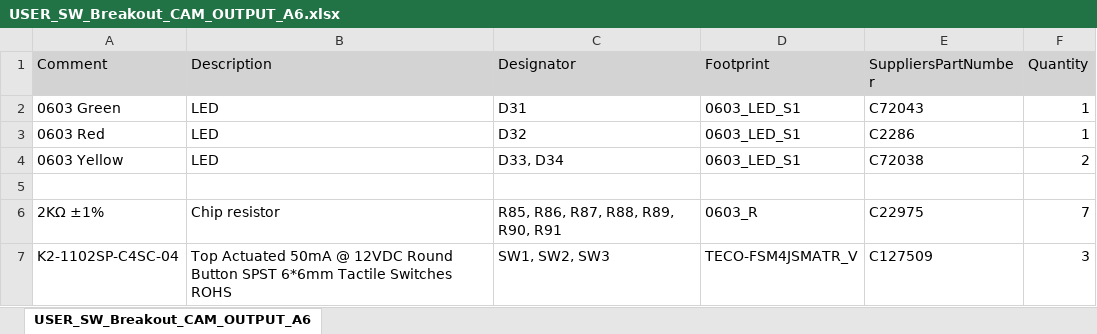
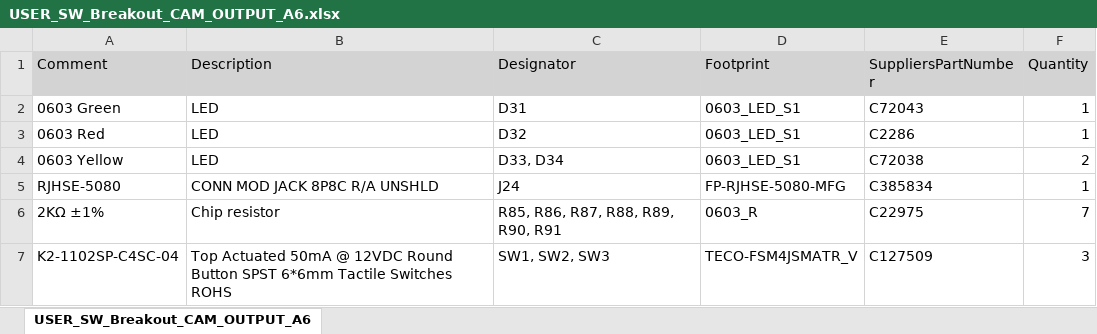
Before and after one commit to Expatria-Technologies/grblhal_2000_PrintNC, an Excel workbook: CAM_Outputs/USER_BREAKOUT/BOM/USER_SW_Breakout_CAM_OUTPUT_A6.xlsx, sheet USER_SW_Breakout_CAM_OUTPUT_A6, drawn as a sheet; values as stored, in another font and other column widths than the file's, no borders; the diff names each change by its address in the sheet, - before the commit and + after, or states it on an @@ line.

```diff
--- a/CAM_Outputs/USER_BREAKOUT/BOM/USER_SW_Breakout_CAM_OUTPUT_A6.xlsx (sheet USER_SW_Breakout_CAM_OUTPUT_A6)
+++ b/CAM_Outputs/USER_BREAKOUT/BOM/USER_SW_Breakout_CAM_OUTPUT_A6.xlsx (sheet USER_SW_Breakout_CAM_OUTPUT_A6)
-row 5: (empty)
+row 5: RJHSE-5080 | CONN MOD JACK 8P8C R/A UNSHLD | J24 | FP-RJHSE-5080-MFG | C385834 | 1
```
Also changed, not shown: 4 other files.
